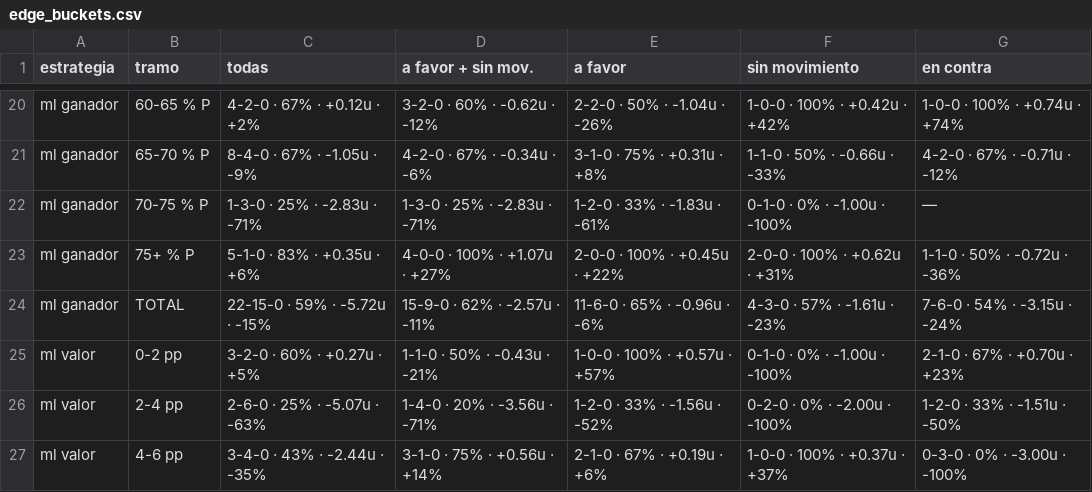
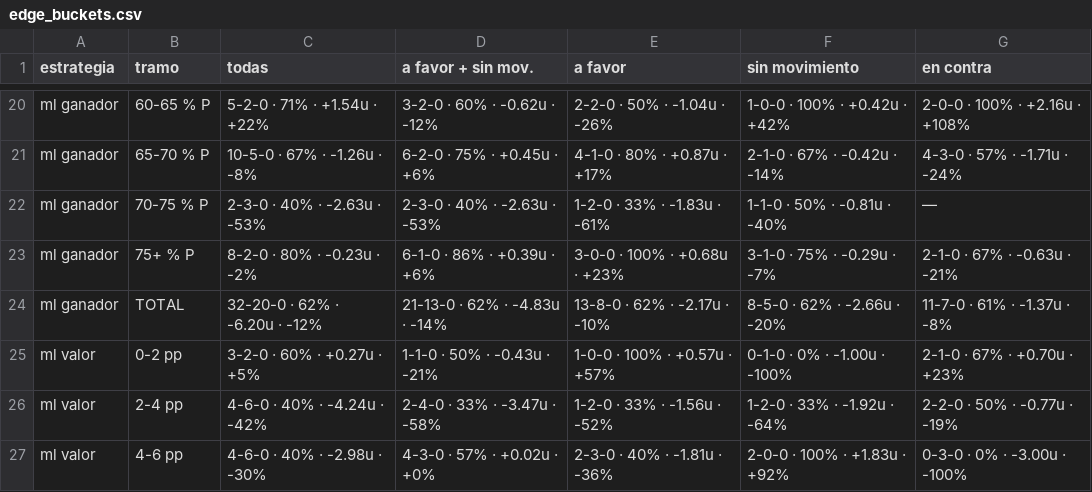
Before and after one commit to DaveBarracuda/nba-quant, a CSV file: ledger/weekly/2026-10-27_2026-11-02/edge_buckets.csv, drawn as a sheet; only a part is shown, gaps mark what is left out; the diff covers the shown part only; the diff names each change by its address in the sheet, - before the commit and + after, or states it on an @@ line.

```diff
--- a/ledger/weekly/2026-10-27_2026-11-02/edge_buckets.csv
+++ b/ledger/weekly/2026-10-27_2026-11-02/edge_buckets.csv
-C20 (todas): 4-2-0 · 67% · +0.12u · +2%
+C20 (todas): 5-2-0 · 71% · +1.54u · +22%
-G20 (en contra): 1-0-0 · 100% · +0.74u · +74%
+G20 (en contra): 2-0-0 · 100% · +2.16u · +108%
-C21 (todas): 8-4-0 · 67% · -1.05u · -9%
+C21 (todas): 10-5-0 · 67% · -1.26u · -8%
-D21 (a favor + sin mov.): 4-2-0 · 67% · -0.34u · -6%
+D21 (a favor + sin mov.): 6-2-0 · 75% · +0.45u · +6%
-E21 (a favor): 3-1-0 · 75% · +0.31u · +8%
+E21 (a favor): 4-1-0 · 80% · +0.87u · +17%
-F21 (sin movimiento): 1-1-0 · 50% · -0.66u · -33%
+F21 (sin movimiento): 2-1-0 · 67% · -0.42u · -14%
-G21 (en contra): 4-2-0 · 67% · -0.71u · -12%
+G21 (en contra): 4-3-0 · 57% · -1.71u · -24%
-C22 (todas): 1-3-0 · 25% · -2.83u · -71%
+C22 (todas): 2-3-0 · 40% · -2.63u · -53%
-D22 (a favor + sin mov.): 1-3-0 · 25% · -2.83u · -71%
+D22 (a favor + sin mov.): 2-3-0 · 40% · -2.63u · -53%
-F22 (sin movimiento): 0-1-0 · 0% · -1.00u · -100%
+F22 (sin movimiento): 1-1-0 · 50% · -0.81u · -40%
-C23 (todas): 5-1-0 · 83% · +0.35u · +6%
+C23 (todas): 8-2-0 · 80% · -0.23u · -2%
-D23 (a favor + sin mov.): 4-0-0 · 100% · +1.07u · +27%
+D23 (a favor + sin mov.): 6-1-0 · 86% · +0.39u · +6%
-E23 (a favor): 2-0-0 · 100% · +0.45u · +22%
+E23 (a favor): 3-0-0 · 100% · +0.68u · +23%
-F23 (sin movimiento): 2-0-0 · 100% · +0.62u · +31%
+F23 (sin movimiento): 3-1-0 · 75% · -0.29u · -7%
-G23 (en contra): 1-1-0 · 50% · -0.72u · -36%
+G23 (en contra): 2-1-0 · 67% · -0.63u · -21%
-C24 (todas): 22-15-0 · 59% · -5.72u · -15%
+C24 (todas): 32-20-0 · 62% · -6.20u · -12%
-D24 (a favor + sin mov.): 15-9-0 · 62% · -2.57u · -11%
+D24 (a favor + sin mov.): 21-13-0 · 62% · -4.83u · -14%
-E24 (a favor): 11-6-0 · 65% · -0.96u · -6%
+E24 (a favor): 13-8-0 · 62% · -2.17u · -10%
-F24 (sin movimiento): 4-3-0 · 57% · -1.61u · -23%
+F24 (sin movimiento): 8-5-0 · 62% · -2.66u · -20%
-G24 (en contra): 7-6-0 · 54% · -3.15u · -24%
+G24 (en contra): 11-7-0 · 61% · -1.37u · -8%
-C26 (todas): 2-6-0 · 25% · -5.07u · -63%
+C26 (todas): 4-6-0 · 40% · -4.24u · -42%
-D26 (a favor + sin mov.): 1-4-0 · 20% · -3.56u · -71%
+D26 (a favor + sin mov.): 2-4-0 · 33% · -3.47u · -58%
-F26 (sin movimiento): 0-2-0 · 0% · -2.00u · -100%
+F26 (sin movimiento): 1-2-0 · 33% · -1.92u · -64%
-G26 (en contra): 1-2-0 · 33% · -1.51u · -50%
+G26 (en contra): 2-2-0 · 50% · -0.77u · -19%
-C27 (todas): 3-4-0 · 43% · -2.44u · -35%
+C27 (todas): 4-6-0 · 40% · -2.98u · -30%
-D27 (a favor + sin mov.): 3-1-0 · 75% · +0.56u · +14%
+D27 (a favor + sin mov.): 4-3-0 · 57% · +0.02u · +0%
-E27 (a favor): 2-1-0 · 67% · +0.19u · +6%
+E27 (a favor): 2-3-0 · 40% · -1.81u · -36%
-F27 (sin movimiento): 1-0-0 · 100% · +0.37u · +37%
+F27 (sin movimiento): 2-0-0 · 100% · +1.83u · +92%
```
Also changed, not shown: 79 edited cells elsewhere in this file, ledger/summary.csv, ledger/weekly/2026-10-27_2026-11-02/summary.csv, 7 other files.
